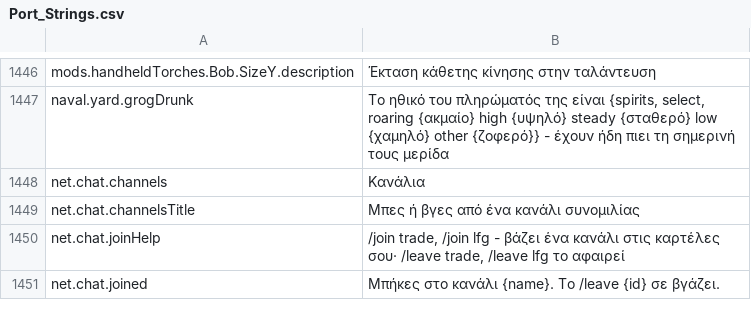
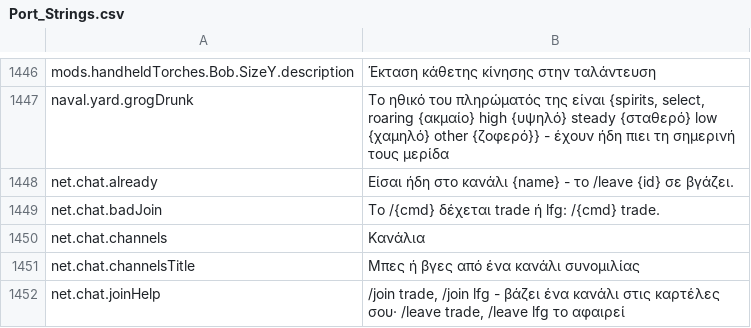
Before and after one commit to Betawolf1213/daggerfall-js-source-voice, a CSV file: locales/el/Port_Strings.csv, drawn as a sheet; only a part is shown, gaps mark what is left out; the shorter side is filled out with more unchanged rows; the diff names each change by its address in the sheet, - before the commit and + after, or states it on an @@ line.

```diff
--- a/locales/el/Port_Strings.csv
+++ b/locales/el/Port_Strings.csv
+row 1448: net.chat.already | Είσαι ήδη στο κανάλι {name} - το /leave {id} σε βγάζει.
+row 1449: net.chat.badJoin | Το /{cmd} δέχεται trade ή lfg: /{cmd} trade.
```
Also changed, not shown: locales/bg/Port_Strings.csv, locales/hu/Port_Strings.csv, 46 other files.
